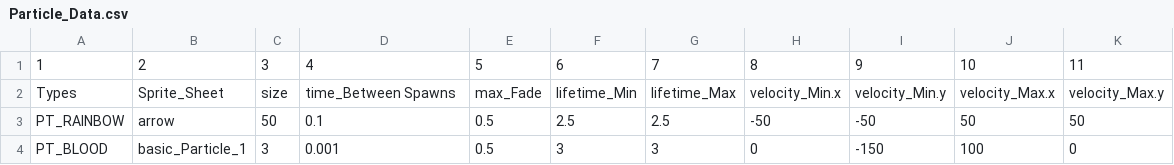
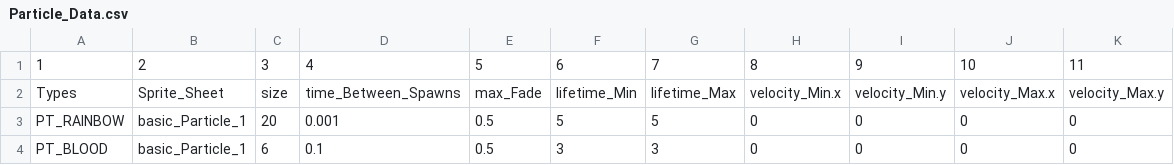
Before and after one commit to BlueEchoV/Castle-Arcade-Game, a CSV file: data/Particle_Data.csv, drawn as a sheet.

```diff
--- a/data/Particle_Data.csv
+++ b/data/Particle_Data.csv
@@ -1,4 +1,4 @@
 1,2,3,4,5,6,7,8,9,10,11
-Types,Sprite_Sheet,size,time_Between Spawns,max_Fade,lifetime_Min,lifetime_Max,velocity_Min.x,velocity_Min.y,velocity_Max.x,velocity_Max.y
-PT_RAINBOW,arrow,50,0.1,0.5,2.5,2.5,-50,-50,50,50
-PT_BLOOD,basic_Particle_1,3,0.001,0.5,3,3,0,-150,100,0
+Types,Sprite_Sheet,size,time_Between_Spawns,max_Fade,lifetime_Min,lifetime_Max,velocity_Min.x,velocity_Min.y,velocity_Max.x,velocity_Max.y
+PT_RAINBOW,basic_Particle_1,20,0.001,0.5,5,5,0,0,0,0
+PT_BLOOD,basic_Particle_1,6,0.1,0.5,3,3,0,0,0,0
```
Also changed, not shown: data/Unit_Data.csv, 8 other files.
